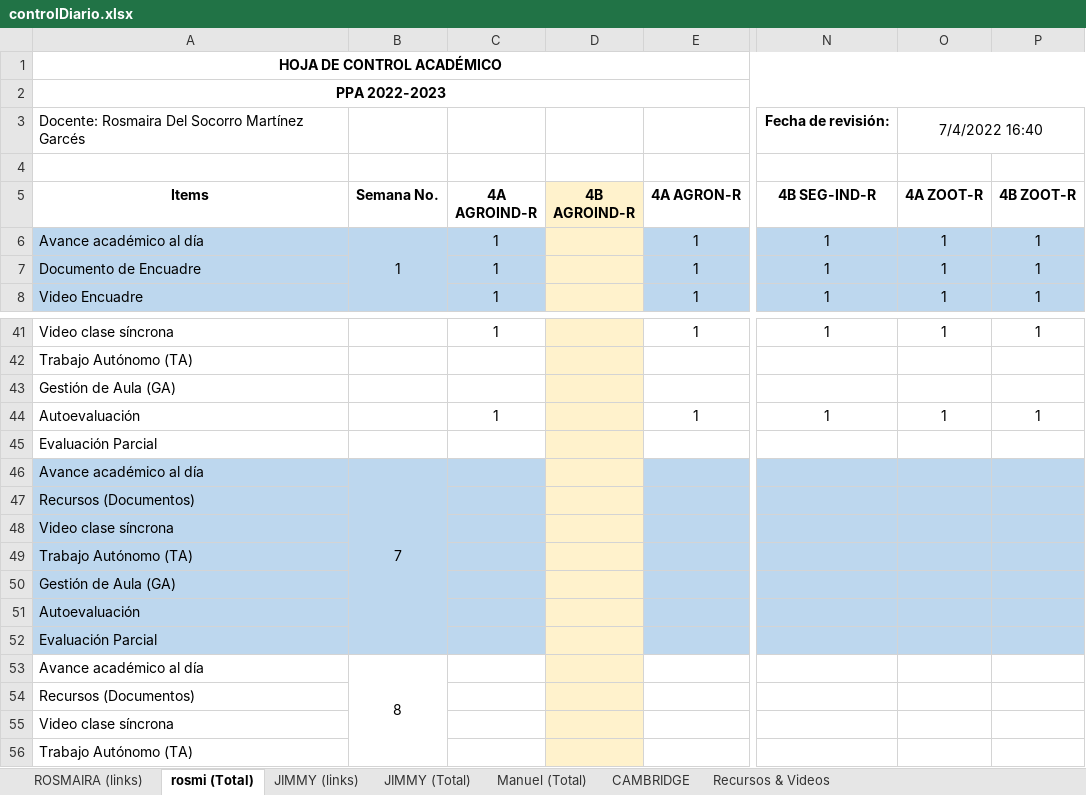
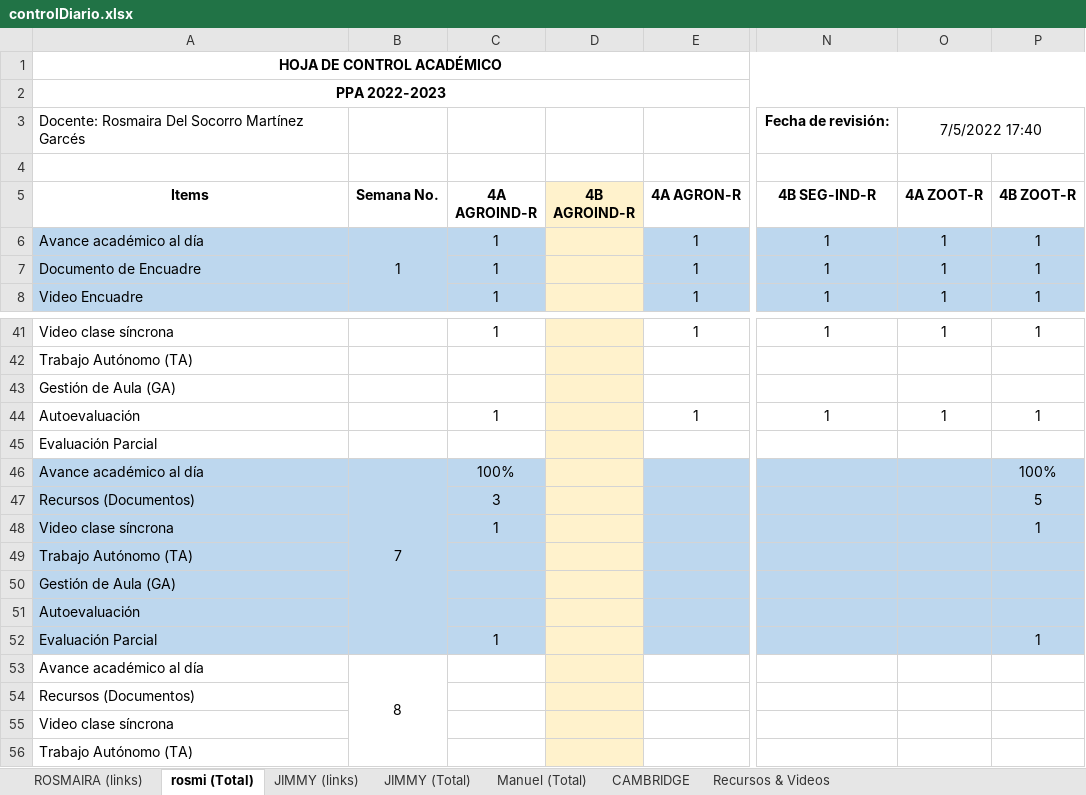
Before and after one commit to vanlarsen/coord_ingles_iv, an Excel workbook: controlDiario.xlsx, sheet rosmi (Total), drawn as a sheet; only a part is shown, gaps mark what is left out; values as stored, in another font and other column widths than the file's, no borders; the diff names each change by its address in the sheet, - before the commit and + after, or states it on an @@ line.

```diff
--- a/controlDiario.xlsx (sheet rosmi (Total))
+++ b/controlDiario.xlsx (sheet rosmi (Total))
-O3 (4A ZOOT-R): 7/4/2022 16:40
+O3 (4A ZOOT-R): 7/5/2022 17:40
-C46 (4A AGROIND-R): (empty)
+C46 (4A AGROIND-R): 100%
-P46 (4B ZOOT-R): (empty)
+P46 (4B ZOOT-R): 100%
-C47 (4A AGROIND-R): (empty)
+C47 (4A AGROIND-R): 3
-P47 (4B ZOOT-R): (empty)
+P47 (4B ZOOT-R): 5
-C48 (4A AGROIND-R): (empty)
+C48 (4A AGROIND-R): 1
-P48 (4B ZOOT-R): (empty)
+P48 (4B ZOOT-R): 1
-C52 (4A AGROIND-R): (empty)
+C52 (4A AGROIND-R): 1
-P52 (4B ZOOT-R): (empty)
+P52 (4B ZOOT-R): 1
```
Also changed, not shown: sheet Manuel (Total), sheet JIMMY (links), sheet JIMMY (Total), sheet ROSMAIRA (links).
